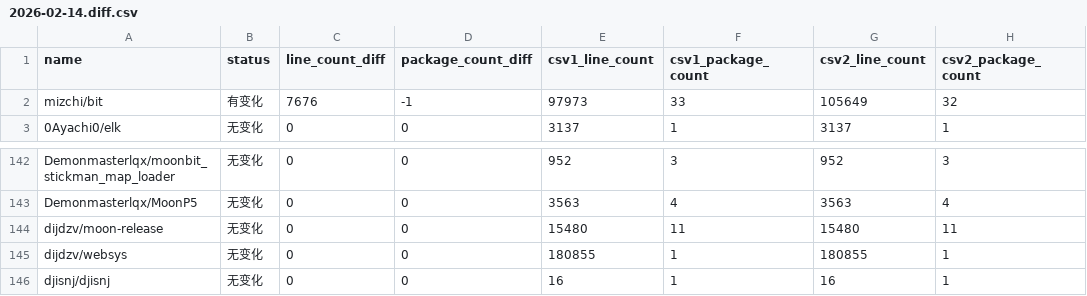
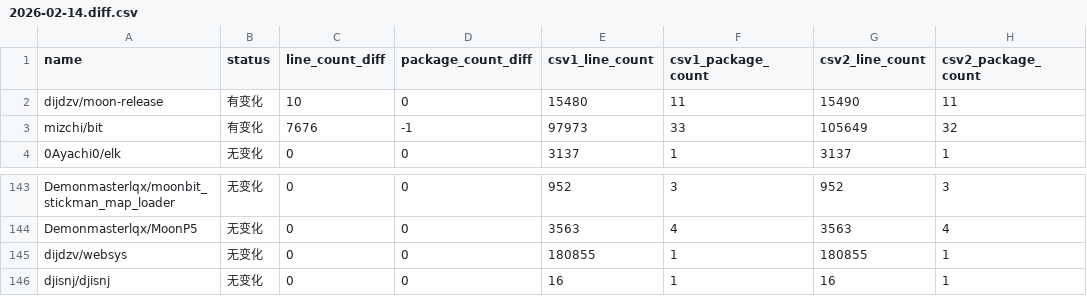
Before and after one commit to Pmemmm/MooncakesDailyData, a CSV file: diff/2026-02-14.diff.csv, drawn as a sheet; only a part is shown, gaps mark what is left out; removed rows and columns are numbered as before the commit, all else as after; the diff names each change by its address in the sheet, - before the commit and + after, or states it on an @@ line.

```diff
--- a/diff/2026-02-14.diff.csv
+++ b/diff/2026-02-14.diff.csv
+row 2: dijdzv/moon-release | 有变化 | 10 | 0 | 15480 | 11 | 15490 | 11
-row 144: dijdzv/moon-release | 无变化 | 0 | 0 | 15480 | 11 | 15480 | 11
```
Also changed, not shown: data/2026-02-14.csv.
